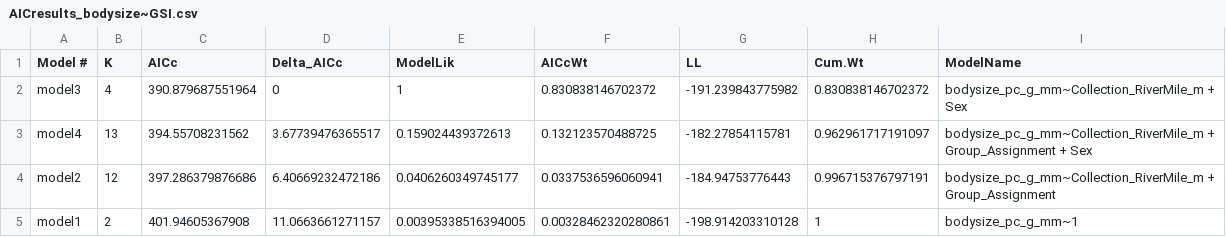
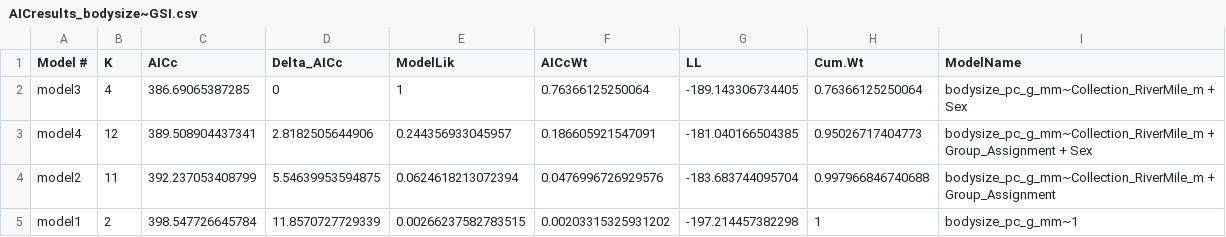
Before and after one commit to abigailhost/cr_sockeye, a CSV file: ALHcode/AIC/bodysize_GSI/AICresults_bodysize~GSI.csv, drawn as a sheet.

```diff
--- a/ALHcode/AIC/bodysize_GSI/AICresults_bodysize~GSI.csv
+++ b/ALHcode/AIC/bodysize_GSI/AICresults_bodysize~GSI.csv
@@ -1,5 +1,5 @@
 "Model #","K","AICc","Delta_AICc","ModelLik","AICcWt","LL","Cum.Wt","ModelName"
-"model3",4,390.879687551964,0,1,0.830838146702372,-191.239843775982,0.830838146702372,"bodysize_pc_g_mm~Collection_RiverMile_m + Sex"
-"model4",13,394.55708231562,3.67739476365517,0.159024439372613,0.132123570488725,-182.27854115781,0.962961717191097,"bodysize_pc_g_mm~Collection_RiverMile_m + Group_Assignment + Sex"
-"model2",12,397.286379876686,6.40669232472186,0.0406260349745177,0.0337536596060941,-184.94753776443,0.996715376797191,"bodysize_pc_g_mm~Collection_RiverMile_m + Group_Assignment"
-"model1",2,401.94605367908,11.0663661271157,0.00395338516394005,0.00328462320280861,-198.914203310128,1,"bodysize_pc_g_mm~1"
+"model3",4,386.69065387285,0,1,0.76366125250064,-189.143306734405,0.76366125250064,"bodysize_pc_g_mm~Collection_RiverMile_m + Sex"
+"model4",12,389.508904437341,2.8182505644906,0.244356933045957,0.186605921547091,-181.040166504385,0.95026717404773,"bodysize_pc_g_mm~Collection_RiverMile_m + Group_Assignment + Sex"
+"model2",11,392.237053408799,5.54639953594875,0.0624618213072394,0.0476996726929576,-183.683744095704,0.997966846740688,"bodysize_pc_g_mm~Collection_RiverMile_m + Group_Assignment"
+"model1",2,398.547726645784,11.8570727729339,0.00266237582783515,0.00203315325931202,-197.214457382298,1,"bodysize_pc_g_mm~1"
```
Also changed, not shown: ALHcode/AIC/bodysize_GSI/bodysize_GSI_ModelAvg_Coefs_withLikelihoods.csv, ALHcode/AIC/lowerriver_GSI_PCscores.csv, 1 other file.
